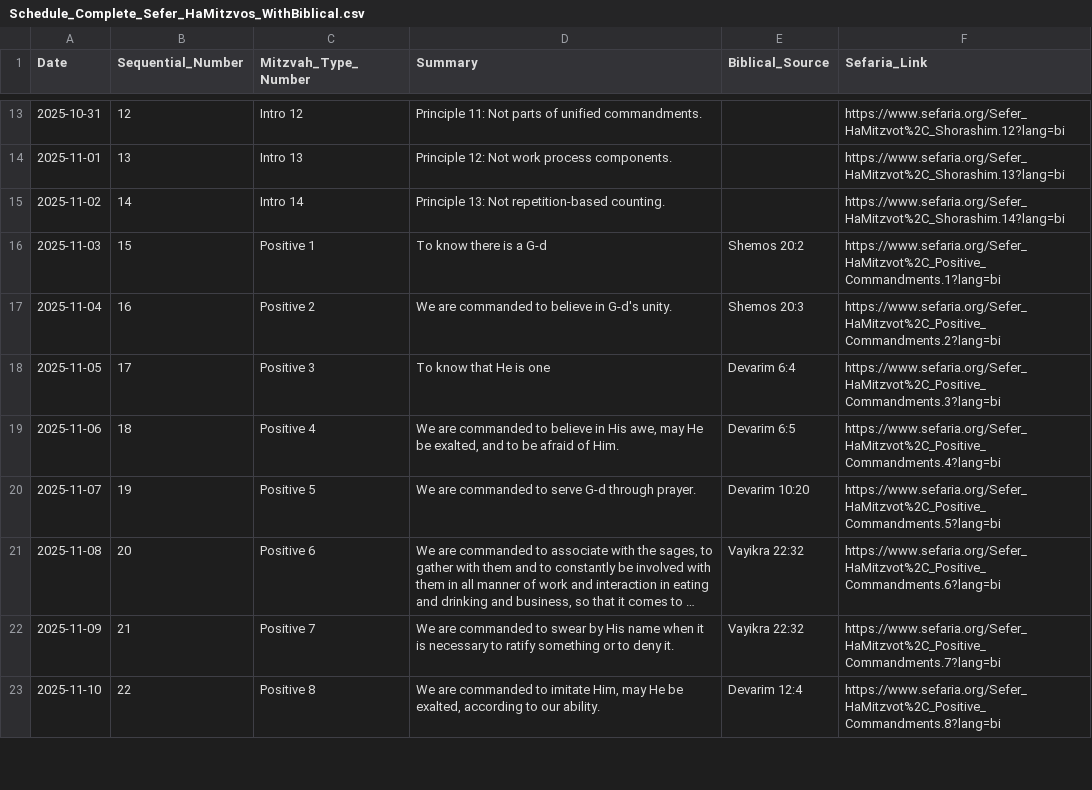
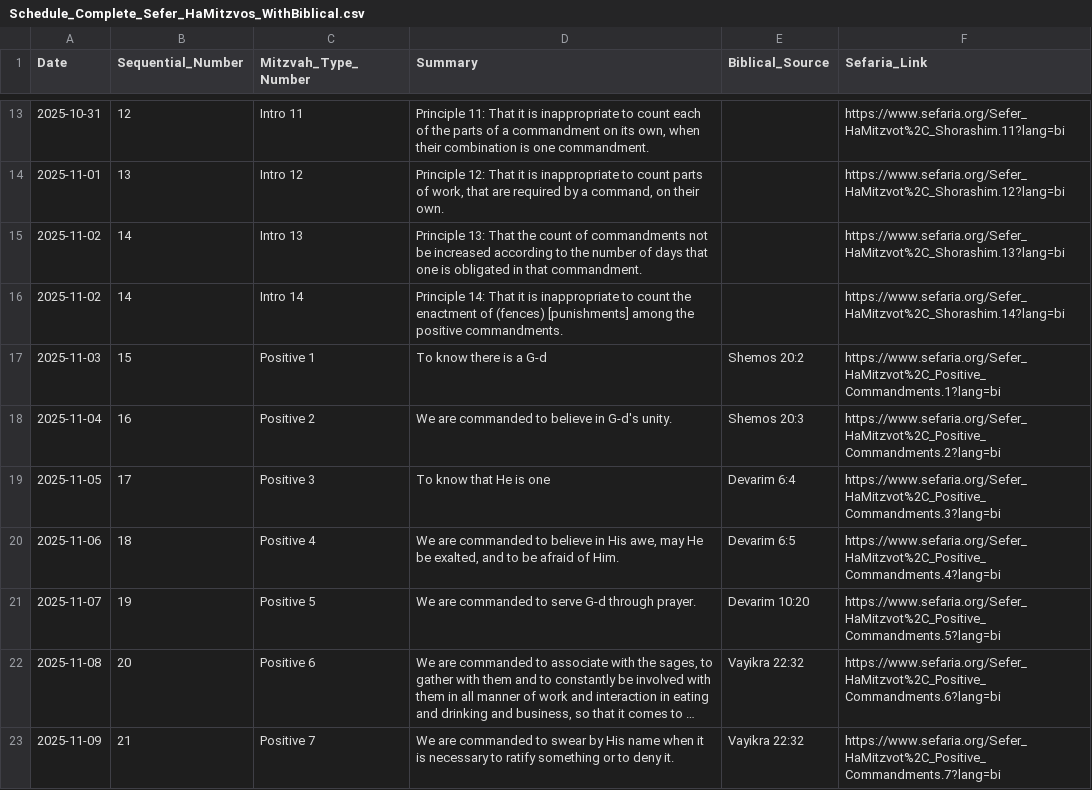
Before and after one commit to Nerotas/Sefer-HaMitzvos, a CSV file: Schedule_Complete_Sefer_HaMitzvos_WithBiblical.csv, drawn as a sheet; only a part is shown, gaps mark what is left out; the shorter side is filled out with more unchanged rows; long unchanged cells end in …; the diff covers the shown part only.

Commit message:
manualy update of schedule to include all 14 intros

```diff
--- a/Schedule_Complete_Sefer_HaMitzvos_WithBiblical.csv
+++ b/Schedule_Complete_Sefer_HaMitzvos_WithBiblical.csv
@@ -13,4 +13,5 @@
-2025-10-31,12,Intro 12,Principle 11: Not parts of unified commandments.,,https://www.sefaria.org/Sefer_HaMitzvot%2C_Shorashim.12?lang=bi
-2025-11-01,13,Intro 13,Principle 12: Not work process components.,,https://www.sefaria.org/Sefer_HaMitzvot%2C_Shorashim.13?lang=bi
-2025-11-02,14,Intro 14,Principle 13: Not repetition-based counting.,,https://www.sefaria.org/Sefer_HaMitzvot%2C_Shorashim.14?lang=bi
+2025-10-31,12,Intro 11,"Principle 11: That it is inappropriate to count each of the parts of a commandment on its own, when their combination is one commandment.",,https://www.sefaria.org/Sefer_HaMitzvot%2C_Shorashim.11?lang=bi
+2025-11-01,13,Intro 12,"Principle 12: That it is inappropriate to count parts of work, that are required by a command, on their own.",,https://www.sefaria.org/Sefer_HaMitzvot%2C_Shorashim.12?lang=bi
+2025-11-02,14,Intro 13,Principle 13: That the count of commandments not be increased according to the number of days that one is obligated in that commandment.,,https://www.sefaria.org/Sefer_HaMitzvot%2C_Shorashim.13?lang=bi
+2025-11-02,14,Intro 14,"Principle 14: That it is inappropriate to count the enactment of (fences) [punishments] among the positive commandments.",,https://www.sefaria.org/Sefer_HaMitzvot%2C_Shorashim.14?lang=bi
 2025-11-03,15,Positive 1,To know there is a G‑d,Shemos 20:2,https://www.sefaria.org/Sefer_HaMitzvot%2C_Positive_Commandments.1?lang=bi
```
Also changed, not shown: 32 edited cells elsewhere in this file, 4 other files.
